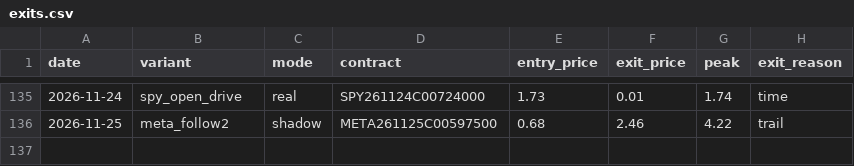
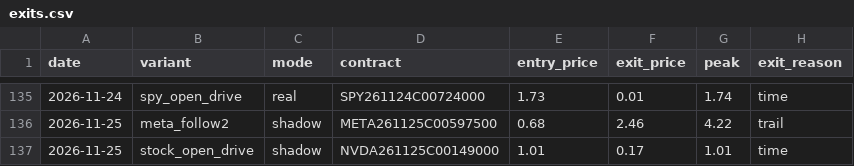
Before and after one commit to Cao-YMGG/Zero-or-Hero, a CSV file: journal/exits.csv, drawn as a sheet; only a part is shown, gaps mark what is left out; the diff names each change by its address in the sheet, - before the commit and + after, or states it on an @@ line.

```diff
--- a/journal/exits.csv
+++ b/journal/exits.csv
+row 137: 2026-11-25 | stock_open_drive | shadow | NVDA261125C00149000 | 1.01 | 0.17 | 1.01 | time
```
Also changed, not shown: journal/equity.csv, journal/grades.csv, 6 other files.
